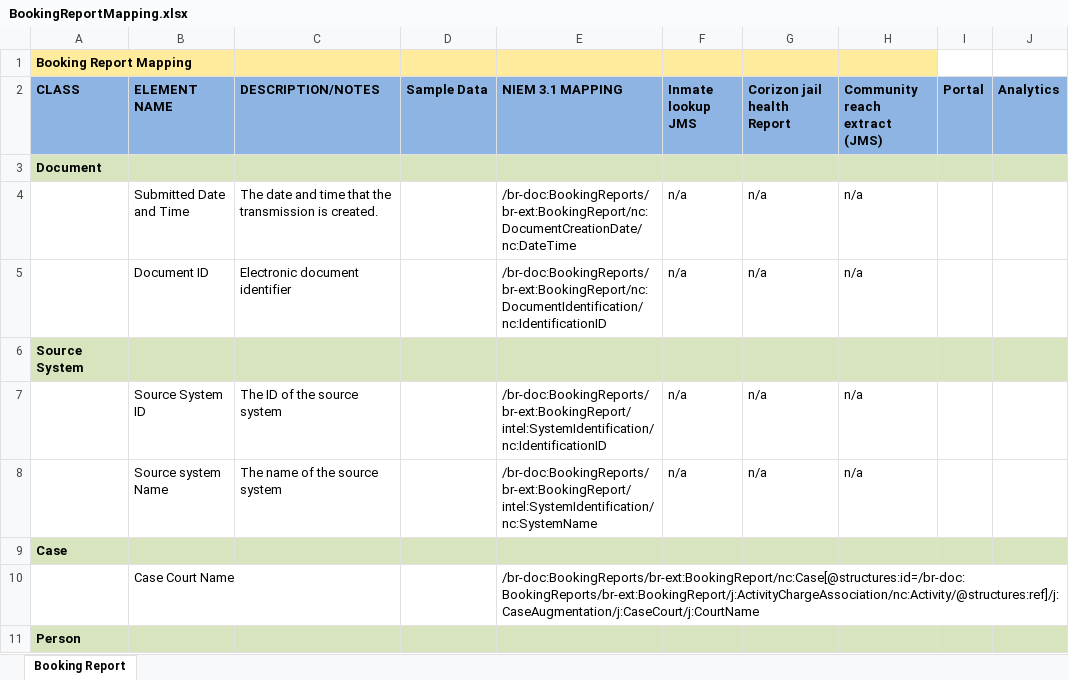
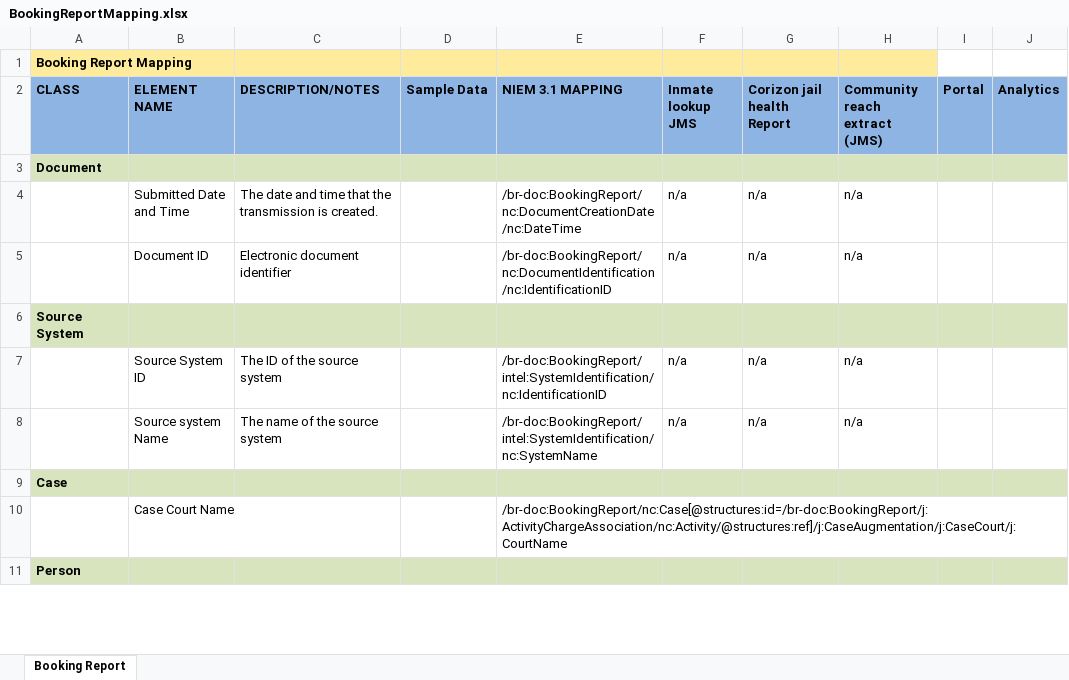
Before and after one commit to scottj7486/main, an Excel workbook: shared/ojb-resources-common/src/main/resources/ssp/Booking_Reporting/artifacts/service_model/information_model/IEPD/documentation/BookingReportMapping.xlsx, sheet Booking Report, drawn as a sheet; only a part is shown; values as stored, in another font and other column widths than the file's, no borders; the diff covers the shown part only; the diff names each change by its address in the sheet, - before the commit and + after, or states it on an @@ line.

Commit message:
Updated the Booking Reporting SSP for accepting a single Booking Report.

```diff
--- a/shared/ojb-resources-common/src/main/resources/ssp/Booking_Reporting/artifacts/service_model/information_model/IEPD/documentation/BookingReportMapping.xlsx (sheet Booking Report)
+++ b/shared/ojb-resources-common/src/main/resources/ssp/Booking_Reporting/artifacts/service_model/information_model/IEPD/documentation/BookingReportMapping.xlsx (sheet Booking Report)
-E4 (NIEM 3.1 MAPPING): /br-doc:BookingReports/br-ext:BookingReport/nc:DocumentCreationDate/nc:DateTime
+E4 (NIEM 3.1 MAPPING): /br-doc:BookingReport/nc:DocumentCreationDate/nc:DateTime
-E5 (NIEM 3.1 MAPPING): /br-doc:BookingReports/br-ext:BookingReport/nc:DocumentIdentification/nc:IdentificationID
+E5 (NIEM 3.1 MAPPING): /br-doc:BookingReport/nc:DocumentIdentification/nc:IdentificationID
-E7 (NIEM 3.1 MAPPING): /br-doc:BookingReports/br-ext:BookingReport/intel:SystemIdentification/nc:IdentificationID
+E7 (NIEM 3.1 MAPPING): /br-doc:BookingReport/intel:SystemIdentification/nc:IdentificationID
-E8 (NIEM 3.1 MAPPING): /br-doc:BookingReports/br-ext:BookingReport/intel:SystemIdentification/nc:SystemName
+E8 (NIEM 3.1 MAPPING): /br-doc:BookingReport/intel:SystemIdentification/nc:SystemName
-E10 (NIEM 3.1 MAPPING): /br-doc:BookingReports/br-ext:BookingReport/nc:Case[@structures:id=/br-doc:BookingReports/br-ext:BookingReport/j:ActivityChargeAssociation/nc:Activity/@structures:ref]/j:CaseAugmentation/j:CaseCourt/j:CourtName
+E10 (NIEM 3.1 MAPPING): /br-doc:BookingReport/nc:Case[@structures:id=/br-doc:BookingReport/j:ActivityChargeAssociation/nc:Activity/@structures:ref]/j:CaseAugmentation/j:CaseCourt/j:CourtName
```
Also changed, not shown: 46 edited cells elsewhere in this sheet, 6 other files.
